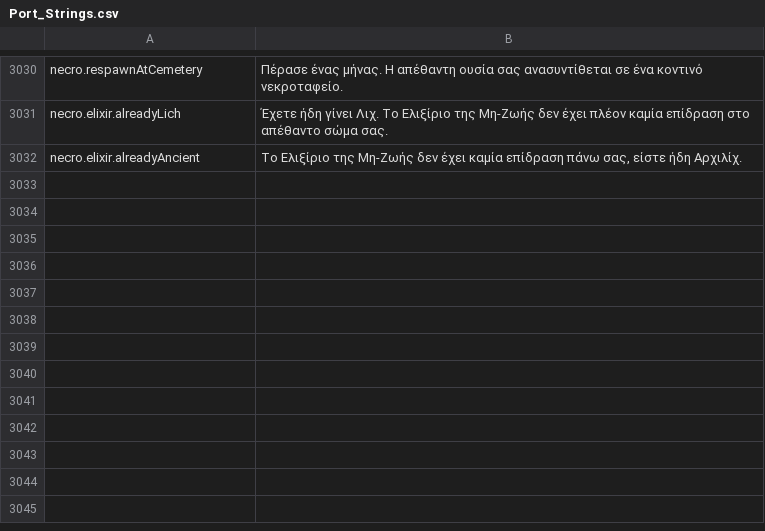
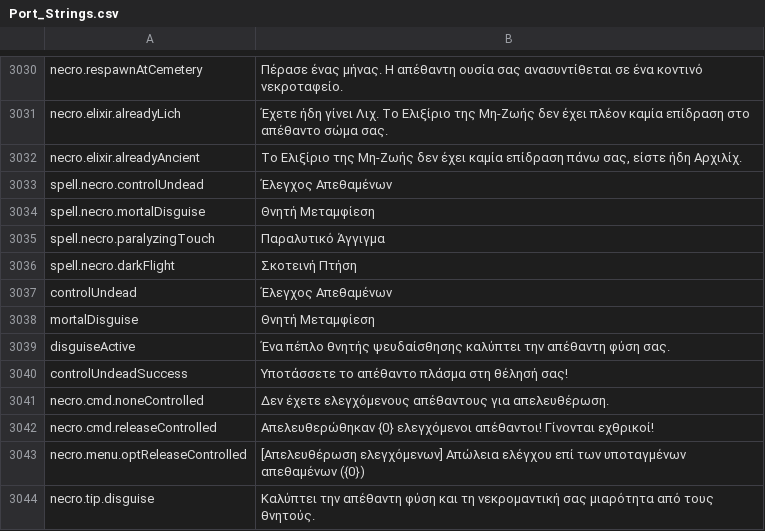
Before and after one commit to Chuz13/daggerfall-forever, a CSV file: locales/el/Port_Strings.csv, drawn as a sheet; only a part is shown, gaps mark what is left out; the diff names each change by its address in the sheet, - before the commit and + after, or states it on an @@ line.

Commit message:
feat(necromancy): add Paralyzing Touch, Dark Flight, Control Undead, Mortal Disguise, and lock Arch-Lich taint

```diff
--- a/locales/el/Port_Strings.csv
+++ b/locales/el/Port_Strings.csv
+row 3033: spell.necro.controlUndead | Έλεγχος Απεθαμένων
+row 3034: spell.necro.mortalDisguise | Θνητή Μεταμφίεση
+row 3035: spell.necro.paralyzingTouch | Παραλυτικό Άγγιγμα
+row 3036: spell.necro.darkFlight | Σκοτεινή Πτήση
+row 3037: controlUndead | Έλεγχος Απεθαμένων
+row 3038: mortalDisguise | Θνητή Μεταμφίεση
+row 3039: disguiseActive | Ένα πέπλο θνητής ψευδαίσθησης καλύπτει την απέθαντη φύση σας.
+row 3040: controlUndeadSuccess | Υποτάσσετε το απέθαντο πλάσμα στη θέλησή σας!
+row 3041: necro.cmd.noneControlled | Δεν έχετε ελεγχόμενους απέθαντους για απελευθέρωση.
+row 3042: necro.cmd.releaseControlled | Απελευθερώθηκαν {0} ελεγχόμενοι απέθαντοι! Γίνονται εχθρικοί!
+row 3043: necro.menu.optReleaseControlled | [Απελευθέρωση ελεγχόμενων] Απώλεια ελέγχου επί των υποταγμένων απεθαμένων ({0})
+row 3044: necro.tip.disguise | Καλύπτει την απέθαντη φύση και τη νεκρομαντική σας μιαρότητα από τους θνητούς.
```
Also changed, not shown: locales/bg/Port_Strings.csv, locales/ja/Port_Strings.csv, 46 other files.
